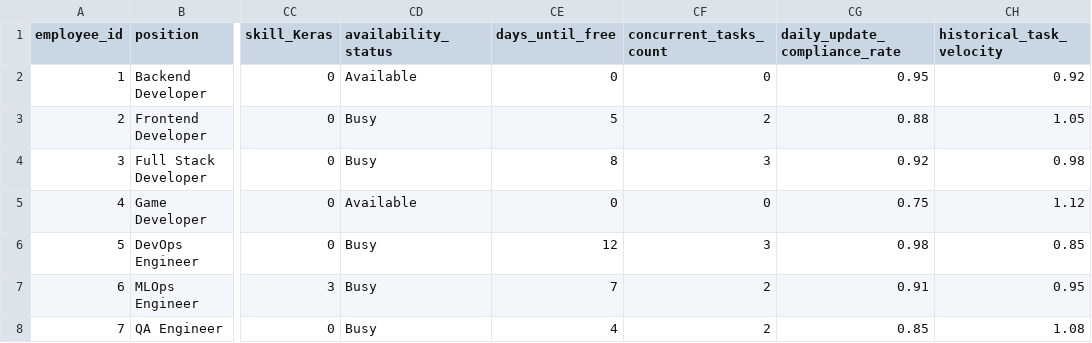
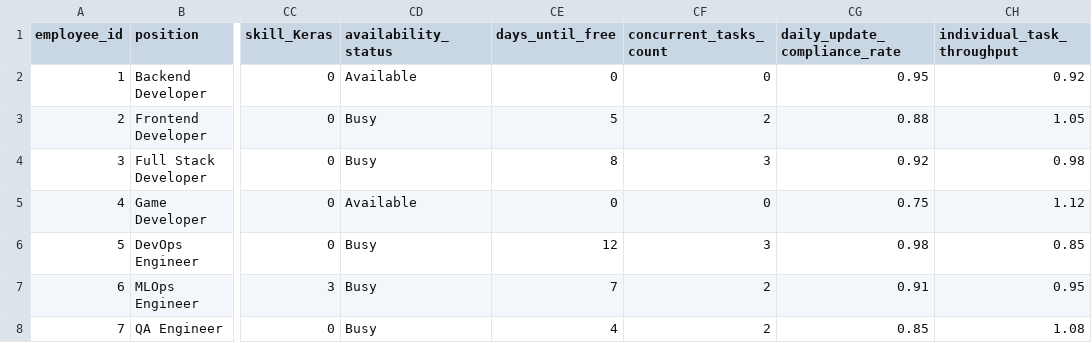
Before and after one commit to MJTeopaco/indie-studio-saas, a CSV file: database/seeders/data/developer_node_features.csv, drawn as a sheet; only a part is shown, gaps mark what is left out; the diff names each change by its address in the sheet, - before the commit and + after, or states it on an @@ line.

Commit message:
feat: Agile-Native Estimation Layer (Phases 0-2)

```diff
--- a/database/seeders/data/developer_node_features.csv
+++ b/database/seeders/data/developer_node_features.csv
-CH1: historical_task_velocity
+CH1: individual_task_throughput
```
Also changed, not shown: database/seeders/data/developer_node_features_v2.csv, ml-engine/data/developers/developer_node_features.csv, 26 other files.
